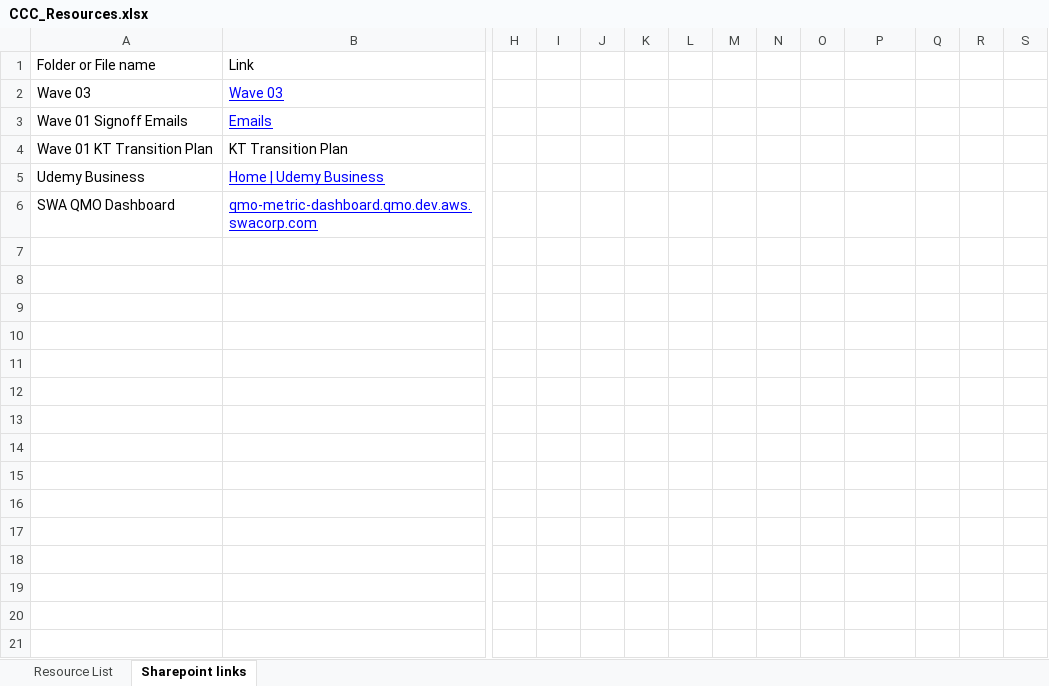
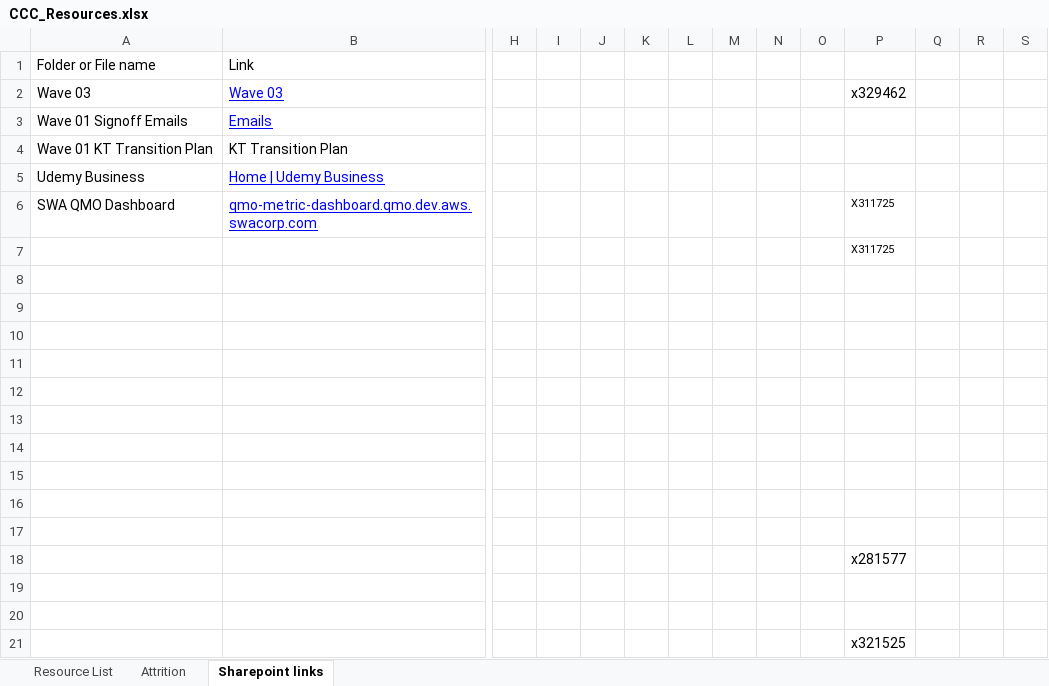
Before and after one commit to Qentelli-Design/SWA, an Excel workbook: excel/CCC_Resources.xlsx, sheet Sharepoint links, drawn as a sheet; only a part is shown, gaps mark what is left out; values as stored, in another font and other column widths than the file's, no borders; rows hold the shown columns only; the diff covers the shown part only; the diff names each change by its address in the sheet, - before the commit and + after, or states it on an @@ line.

```diff
--- a/excel/CCC_Resources.xlsx (sheet Sharepoint links)
+++ b/excel/CCC_Resources.xlsx (sheet Sharepoint links)
+sheet tab: Attrition
-P2: (empty)
+P2: x329462
-P6: (empty)
+P6: X311725
+row 7:  |  |  |  |  |  |  |  |  |  | X311725
+row 8: (empty)
+row 9: (empty)
+row 10: (empty)
+row 11: (empty)
+row 12: (empty)
+row 13: (empty)
+row 14: (empty)
+row 15: (empty)
+row 16: (empty)
+row 17: (empty)
+row 18:  |  |  |  |  |  |  |  |  |  | x281577
+row 19: (empty)
+row 20: (empty)
+row 21:  |  |  |  |  |  |  |  |  |  | x321525
```
Also changed, not shown: 119 added rows elsewhere in this sheet, sheet Resource List, excel/CCC_Resource_Skillset.xlsx, 15 other files.
